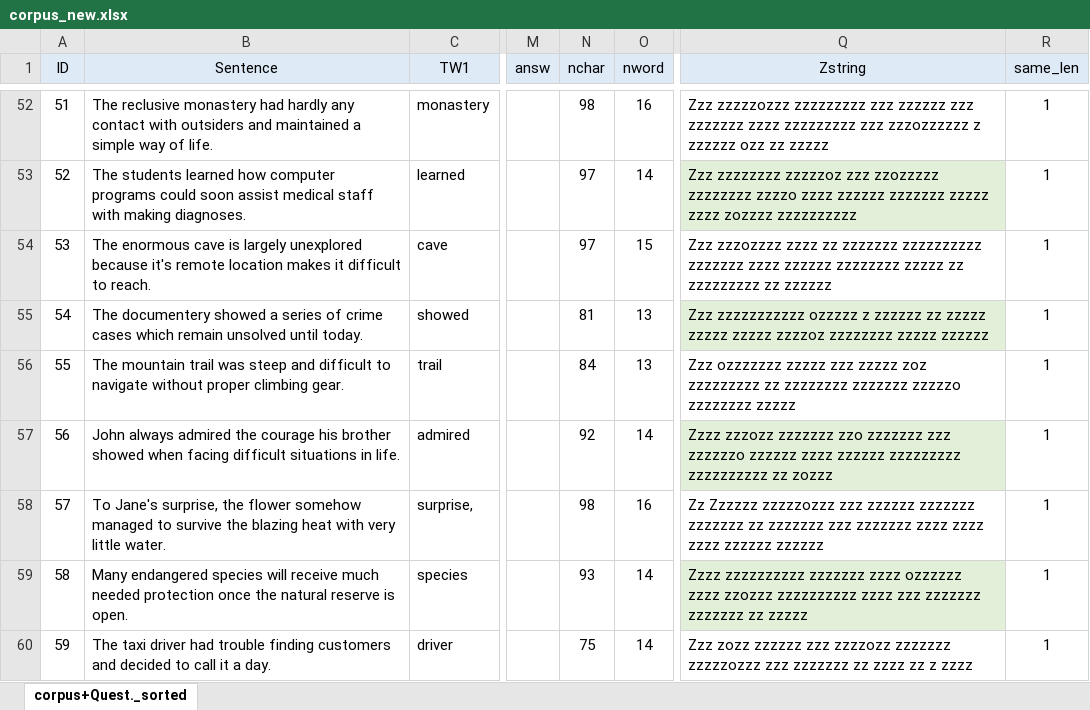
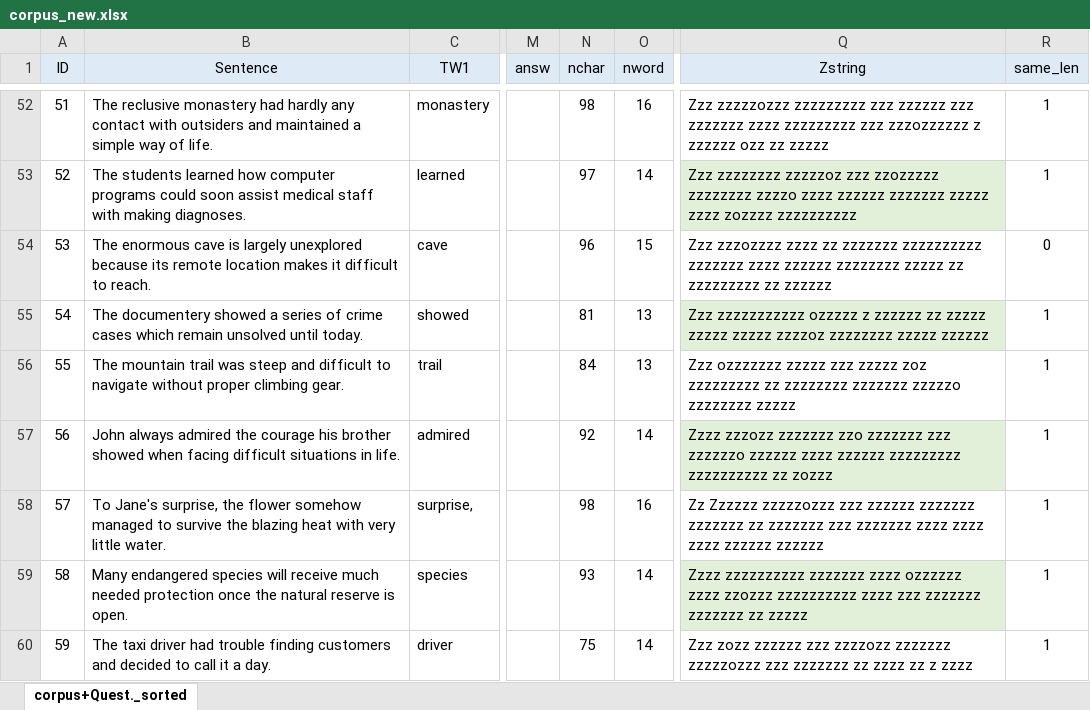
Before and after one commit to martin-vasilev/Zstring, an Excel workbook: Corpus/corpus_new.xlsx, sheet corpus+Quest._sorted, drawn as a sheet; only a part is shown, gaps mark what is left out; values as stored, in another font and other column widths than the file's, no borders; conditional formats not drawn; the diff names each change by its address in the sheet, - before the commit and + after, or states it on an @@ line.

```diff
--- a/Corpus/corpus_new.xlsx (sheet corpus+Quest._sorted)
+++ b/Corpus/corpus_new.xlsx (sheet corpus+Quest._sorted)
-B54 (Sentence): …unexplored because it's remote location…
+B54 (Sentence): …unexplored because its remote location…
-N54 (nchar): 97
+N54 (nchar): 96
-R54 (same_len): 1
+R54 (same_len): 0
```
Also changed, not shown: 7 other files.
